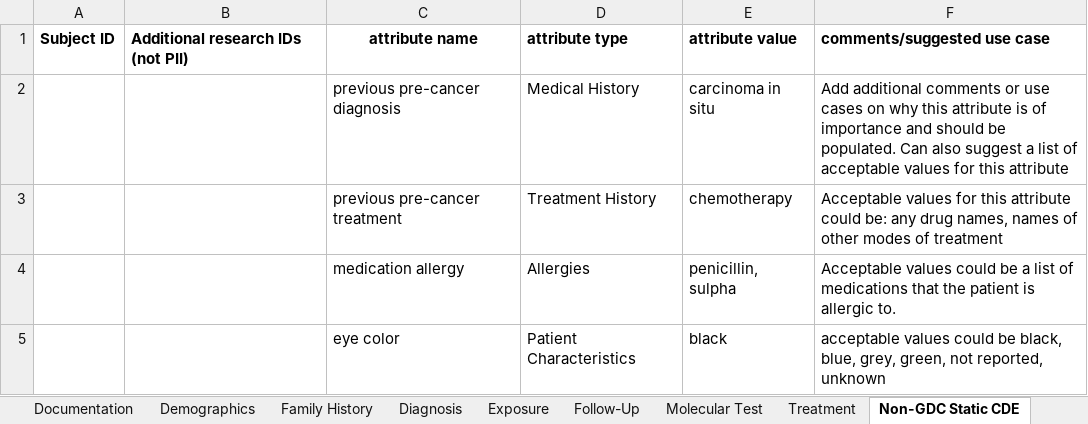
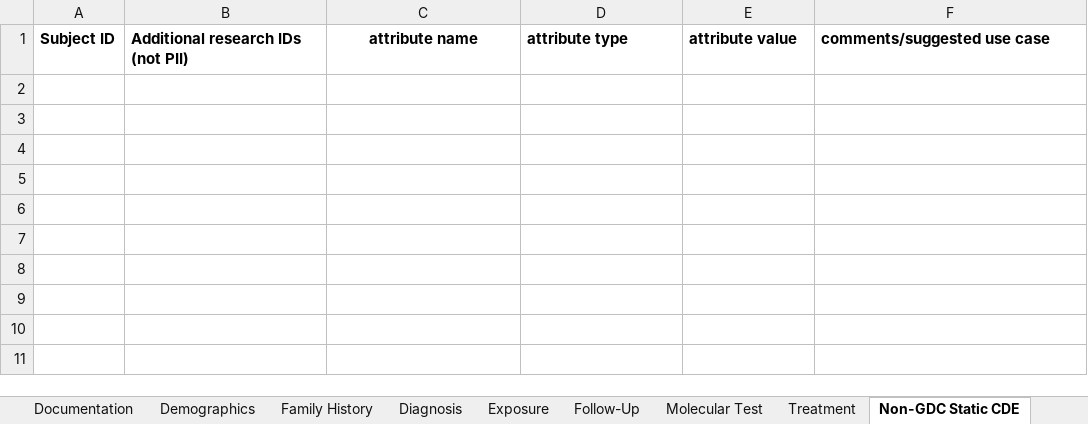
Before and after one commit to CBIIT/ccdi-model, an Excel workbook: metadata-manifest/CCDI_ClinicalData_Template.xlsx, sheet Non-GDC Static CDE, drawn as a sheet; values as stored, in another font and other column widths than the file's, no borders; the diff names each change by its address in the sheet, - before the commit and + after, or states it on an @@ line.

```diff
--- a/metadata-manifest/CCDI_ClinicalData_Template.xlsx (sheet Non-GDC Static CDE)
+++ b/metadata-manifest/CCDI_ClinicalData_Template.xlsx (sheet Non-GDC Static CDE)
-row 2:  |  | previous pre-cancer diagnosis | Medical History | carcinoma in situ | Add additional comments or use cases on why this attribute is of importance and should be populated. Can also suggest a list of acceptable values for this attribute
-row 3:  |  | previous pre-cancer treatment | Treatment History | chemotherapy | Acceptable values for this attribute could be: any drug names, names of other modes of treatment
-row 4:  |  | medication allergy | Allergies | penicillin, sulpha | Acceptable values could be a list of medications that the patient is allergic to.
-row 5:  |  | eye color | Patient Characteristics | black | acceptable values could be black, blue, grey, green, not reported, unknown
```
Also changed, not shown: sheet Non-GDC Dynamic CDE.
